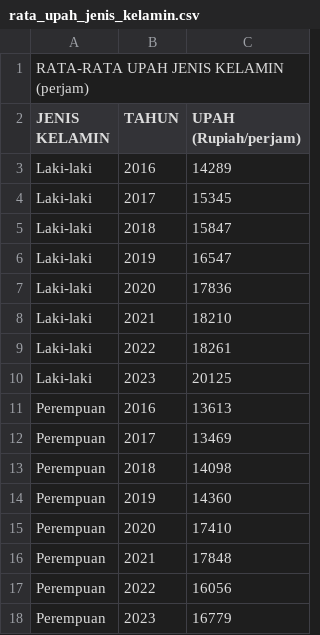
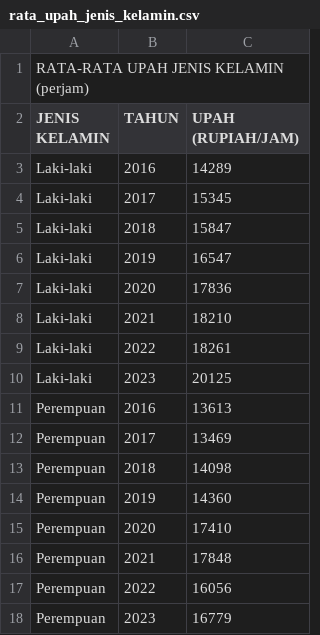
Before and after one commit to frzxw/EDA-data-mining-6, a CSV file: cleaned/upah/rata_upah_jenis_kelamin.csv, drawn as a sheet.

Commit message:
Update rata_upah_jenis_kelamin.csv

```diff
--- a/cleaned/upah/rata_upah_jenis_kelamin.csv
+++ b/cleaned/upah/rata_upah_jenis_kelamin.csv
@@ -1,3 +1,3 @@
 RATA-RATA UPAH JENIS KELAMIN (perjam),,
-JENIS KELAMIN,TAHUN,UPAH (Rupiah/perjam)
+JENIS KELAMIN,TAHUN,UPAH (RUPIAH/JAM)
 Laki-laki,2016,14289
```
